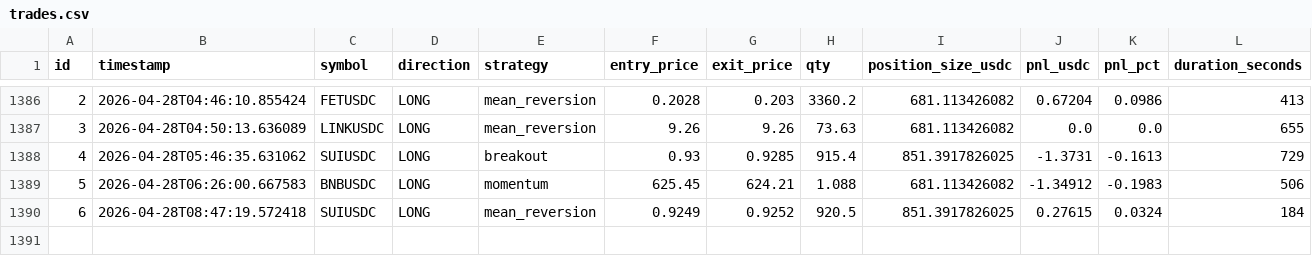
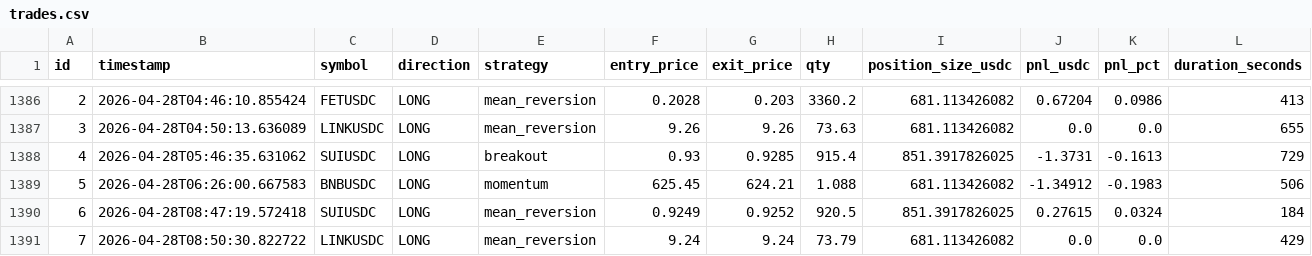
Before and after one commit to vincentlefort/monitoring-openclaw, a CSV file: data/trades.csv, drawn as a sheet; only a part is shown, gaps mark what is left out; rows hold the shown columns only; the diff names each change by its address in the sheet, - before the commit and + after, or states it on an @@ line.

```diff
--- a/data/trades.csv
+++ b/data/trades.csv
+row 1391: 7 | 2026-04-28T08:50:30.822722 | LINKUSDC | LONG | mean_reversion | 9.24 | 9.24 | 73.79 | 681.113426082 | 0.0 | 0.0 | 429
```
Also changed, not shown: 5 other files.
